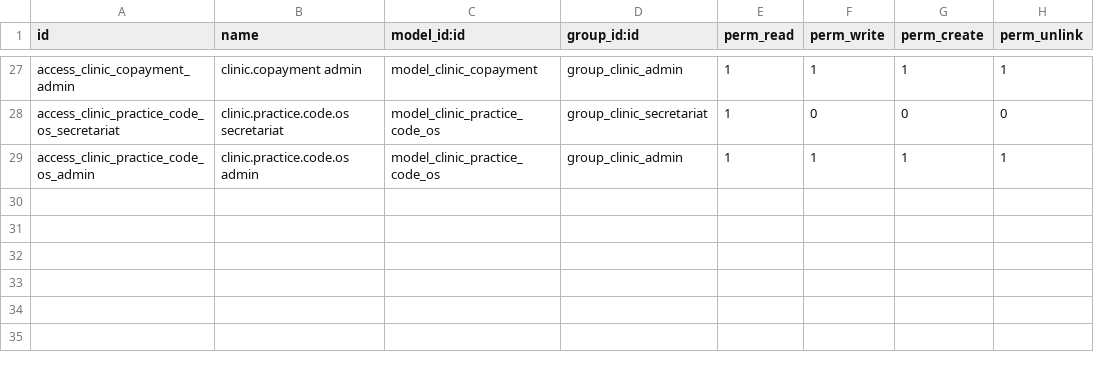
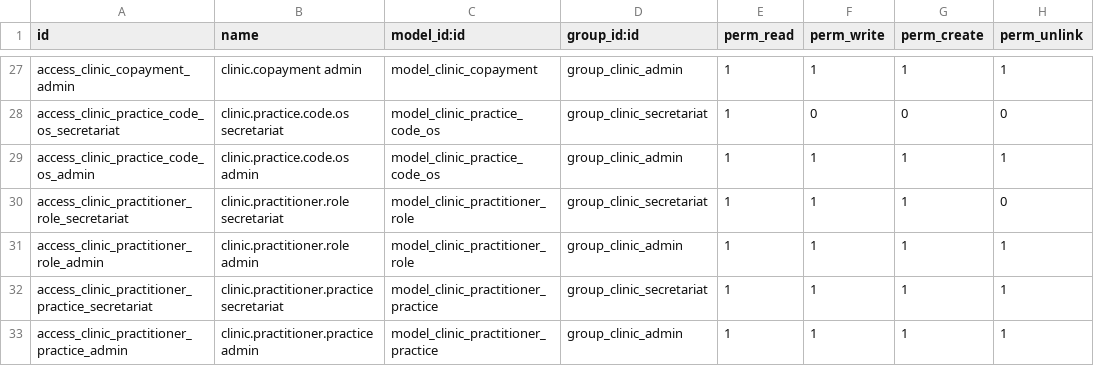
Before and after one commit to lucasloyola2015/Dental-Odoo, a CSV file: custom_addons/clinic_core/security/ir.model.access.csv, drawn as a sheet; only a part is shown, gaps mark what is left out; the diff names each change by its address in the sheet, - before the commit and + after, or states it on an @@ line.

```diff
--- a/custom_addons/clinic_core/security/ir.model.access.csv
+++ b/custom_addons/clinic_core/security/ir.model.access.csv
+row 30: access_clinic_practitioner_role_secretariat | clinic.practitioner.role secretariat | model_clinic_practitioner_role | group_clinic_secretariat | 1 | 1 | 1 | 0
+row 31: access_clinic_practitioner_role_admin | clinic.practitioner.role admin | model_clinic_practitioner_role | group_clinic_admin | 1 | 1 | 1 | 1
+row 32: access_clinic_practitioner_practice_secretariat | clinic.practitioner.practice secretariat | model_clinic_practitioner_practice | group_clinic_secretariat | 1 | 1 | 1 | 1
+row 33: access_clinic_practitioner_practice_admin | clinic.practitioner.practice admin | model_clinic_practitioner_practice | group_clinic_admin | 1 | 1 | 1 | 1
```
Also changed, not shown: 8 other files.
